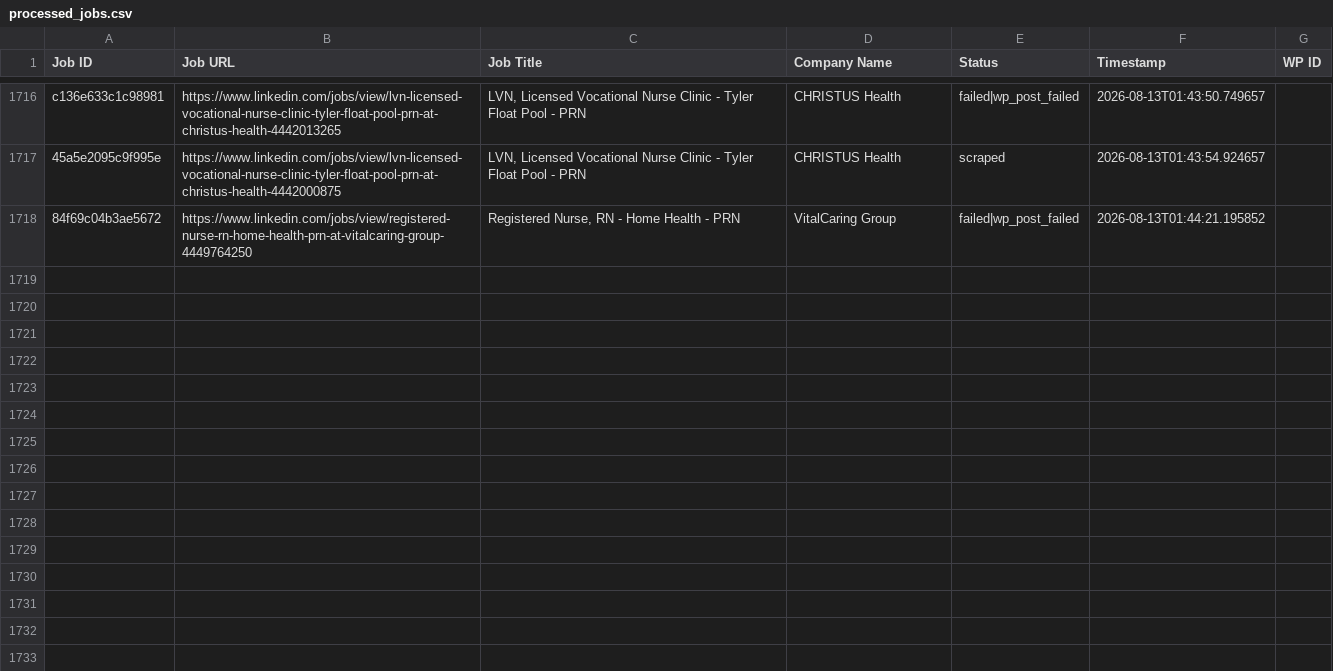
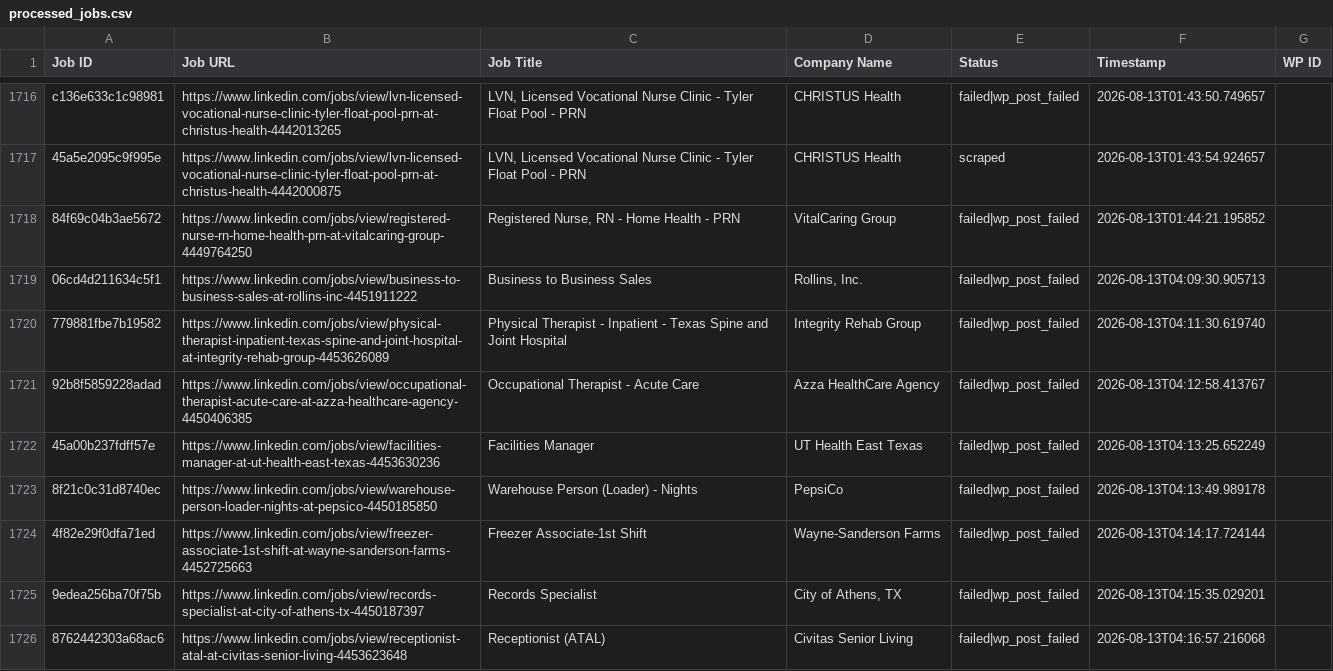
Before and after one commit to vindoky/ps, a CSV file: processed_jobs.csv, drawn as a sheet; only a part is shown, gaps mark what is left out; the diff covers the shown part only.

```diff
--- a/processed_jobs.csv
+++ b/processed_jobs.csv
@@ -1718 +1718,9 @@ c136e633c1c98981,https://www.linkedin.com/jobs/view/lvn-licensed-vocational-nurs
 84f69c04b3ae5672,https://www.linkedin.com/jobs/view/registered-nurse-rn-home-health-prn-at-vitalcaring-group-4449764250,"Registered Nurse, RN - Home Health - PRN",VitalCaring Group,failed|wp_post_failed,2026-08-13T01:44:21.195852,
+06cd4d211634c5f1,https://www.linkedin.com/jobs/view/business-to-business-sales-at-rollins-inc-4451911222,Business to Business Sales,"Rollins, Inc.",failed|wp_post_failed,2026-08-13T04:09:30.905713,
+779881fbe7b19582,https://www.linkedin.com/jobs/view/physical-therapist-inpatient-texas-spine-and-joint-hospital-at-integrity-rehab-group-4453626089,Physical Therapist - Inpatient - Texas Spine and Joint Hospital,Integrity Rehab Group,failed|wp_post_failed,2026-08-13T04:11:30.619740,
+92b8f5859228adad,https://www.linkedin.com/jobs/view/occupational-therapist-acute-care-at-azza-healthcare-agency-4450406385,Occupational Therapist - Acute Care,Azza HealthCare Agency,failed|wp_post_failed,2026-08-13T04:12:58.413767,
+45a00b237fdff57e,https://www.linkedin.com/jobs/view/facilities-manager-at-ut-health-east-texas-4453630236,Facilities Manager,UT Health East Texas,failed|wp_post_failed,2026-08-13T04:13:25.652249,
+8f21c0c31d8740ec,https://www.linkedin.com/jobs/view/warehouse-person-loader-nights-at-pepsico-4450185850,Warehouse Person (Loader) - Nights,PepsiCo,failed|wp_post_failed,2026-08-13T04:13:49.989178,
+4f82e29f0dfa71ed,https://www.linkedin.com/jobs/view/freezer-associate-1st-shift-at-wayne-sanderson-farms-4452725663,Freezer Associate-1st Shift,Wayne-Sanderson Farms,failed|wp_post_failed,2026-08-13T04:14:17.724144,
+9edea256ba70f75b,https://www.linkedin.com/jobs/view/records-specialist-at-city-of-athens-tx-4450187397,Records Specialist,"City of Athens, TX",failed|wp_post_failed,2026-08-13T04:15:35.029201,
+8762442303a68ac6,https://www.linkedin.com/jobs/view/receptionist-atal-at-civitas-senior-living-4453623648,Receptionist (ATAL),Civitas Senior Living,failed|wp_post_failed,2026-08-13T04:16:57.216068,
```
Also changed, not shown: 7 added rows elsewhere in this file.
